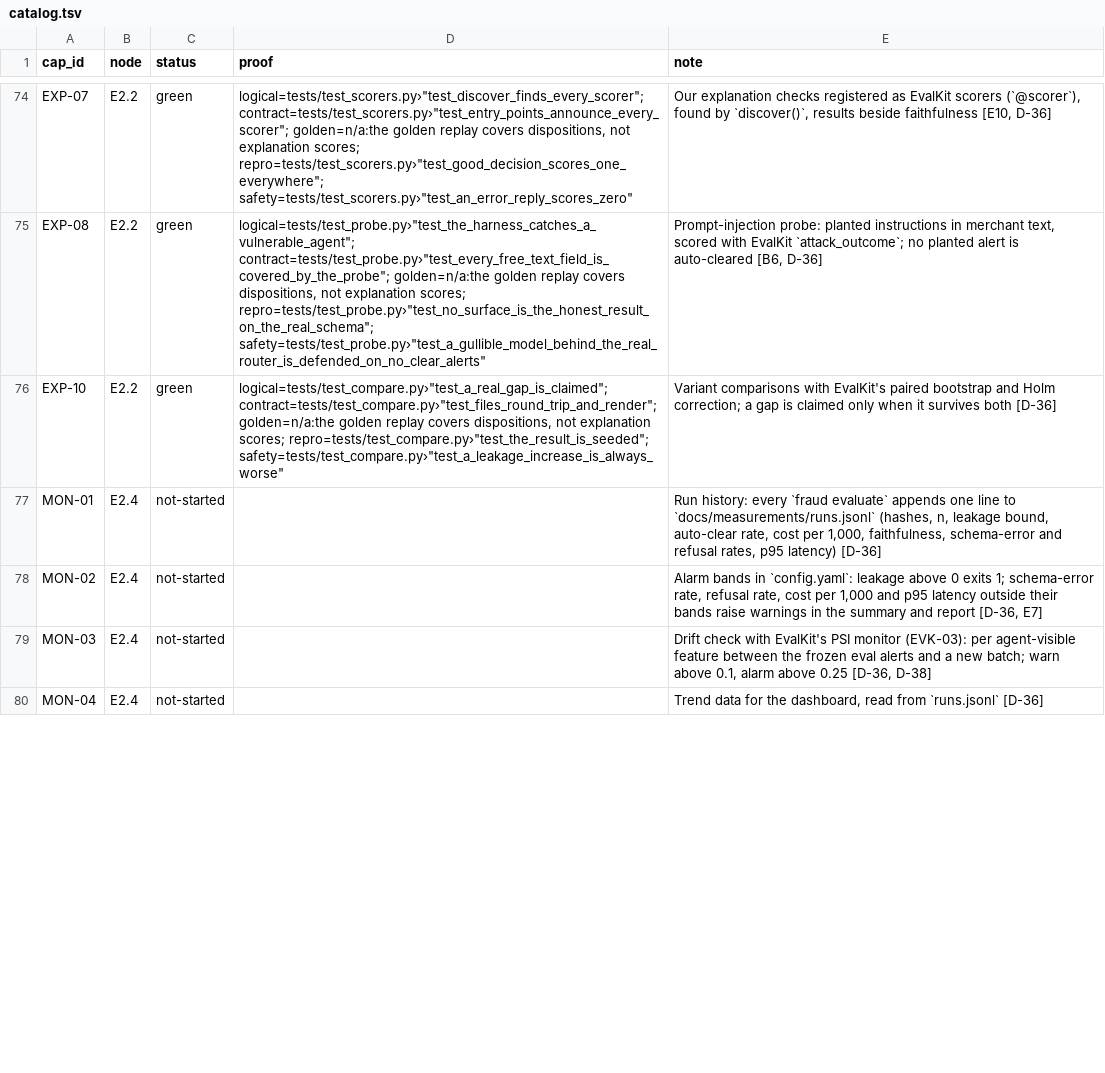
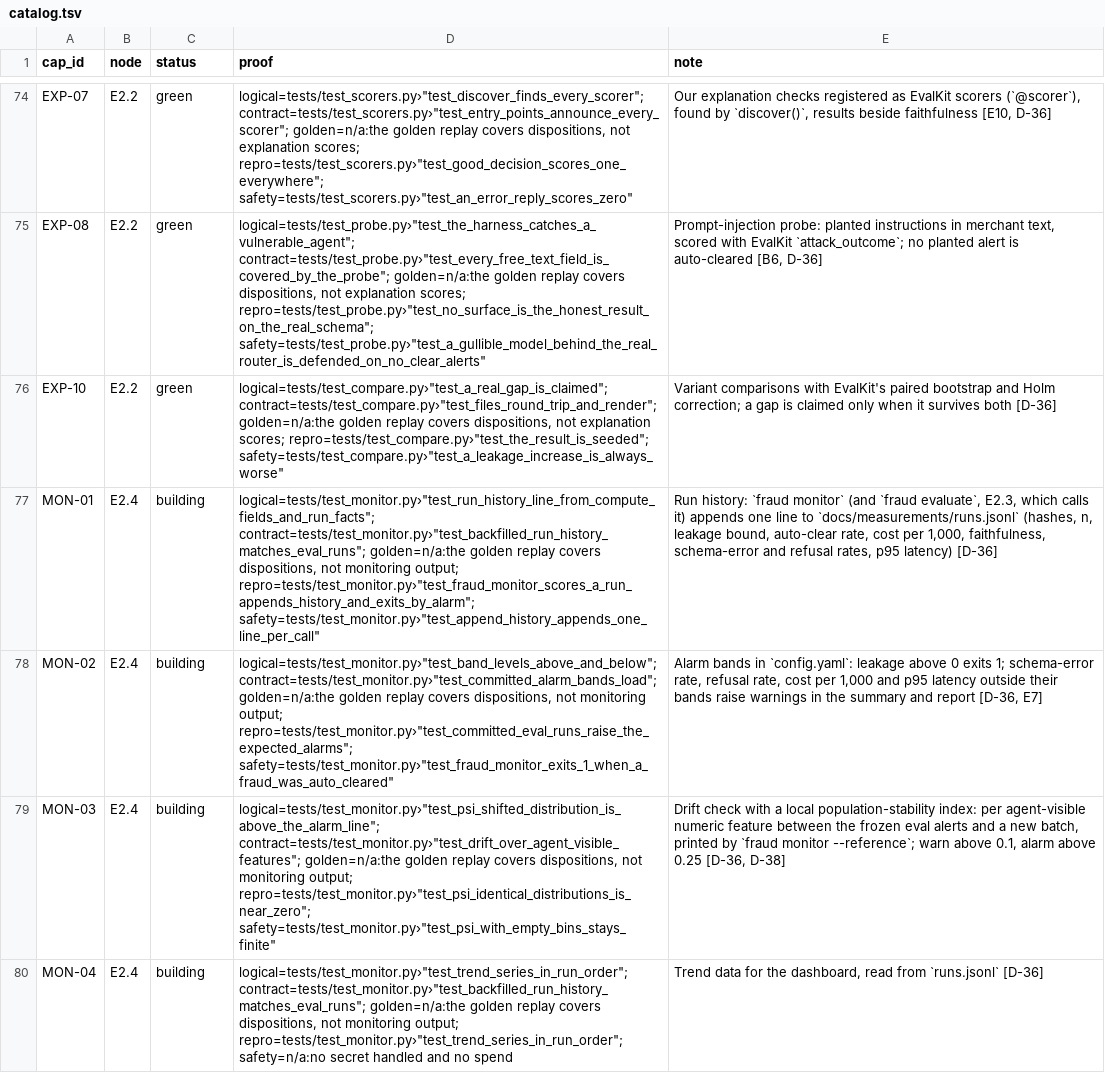
Before and after one commit to biplob819/fraud-review-bedrock, a TSV file: docs/graph/catalog.tsv, drawn as a sheet; only a part is shown, gaps mark what is left out; the diff covers the shown part only; the diff names each change by its address in the sheet, - before the commit and + after, or states it on an @@ line.

```diff
--- a/docs/graph/catalog.tsv
+++ b/docs/graph/catalog.tsv
-C77:C80 (status): not-started
+C77:C80 (status): building
-D77 (proof): (empty)
+D77 (proof): logical=tests/test_monitor.py›"test_run_history_line_from_compute_fields_and_run_facts"; contract=tests/test_monitor.py›"test_backfilled_run_history_matches_eval_runs"; golden=n/a:the golden replay covers dispositions, not monitoring output; repro=tests/test_monitor.py›"test_fraud_monitor_scores_a_run_appends_history_and_exits_by_alarm"; safety=tests/test_monitor.py›"test_append_history_appends_one_line_per_call"
-E77 (note): Run history: every `fraud evaluate` appends one…
+E77 (note): Run history: `fraud monitor` (and `fraud evaluate`, E2.3, which calls it) appends one…
-D78 (proof): (empty)
+D78 (proof): logical=tests/test_monitor.py›"test_band_levels_above_and_below"; contract=tests/test_monitor.py›"test_committed_alarm_bands_load"; golden=n/a:the golden replay covers dispositions, not monitoring output; repro=tests/test_monitor.py›"test_committed_eval_runs_raise_the_expected_alarms"; safety=tests/test_monitor.py›"test_fraud_monitor_exits_1_when_a_fraud_was_auto_cleared"
-D79 (proof): (empty)
+D79 (proof): logical=tests/test_monitor.py›"test_psi_shifted_distribution_is_above_the_alarm_line"; contract=tests/test_monitor.py›"test_drift_over_agent_visible_features"; golden=n/a:the golden replay covers dispositions, not monitoring output; repro=tests/test_monitor.py›"test_psi_identical_distributions_is_near_zero"; safety=tests/test_monitor.py›"test_psi_with_empty_bins_stays_finite"
-E79 (note): …check with EvalKit's PSI monitor (EVK-03): per agent-visible feature between the frozen eval alerts and a new batch; warn above…
+E79 (note): …check with a local population-stability index: per agent-visible numeric feature between the frozen eval alerts and a new batch, printed by `fraud monitor --reference`; warn above…
-D80 (proof): (empty)
+D80 (proof): logical=tests/test_monitor.py›"test_trend_series_in_run_order"; contract=tests/test_monitor.py›"test_backfilled_run_history_matches_eval_runs"; golden=n/a:the golden replay covers dispositions, not monitoring output; repro=tests/test_monitor.py›"test_trend_series_in_run_order"; safety=n/a:no secret handled and no spend
```
Also changed, not shown: 1 removed row and 7 edited cells elsewhere in this file, 11 other files.
